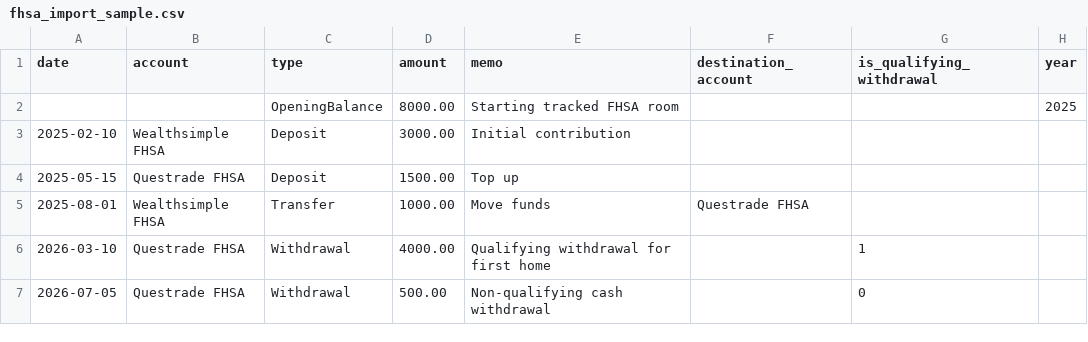
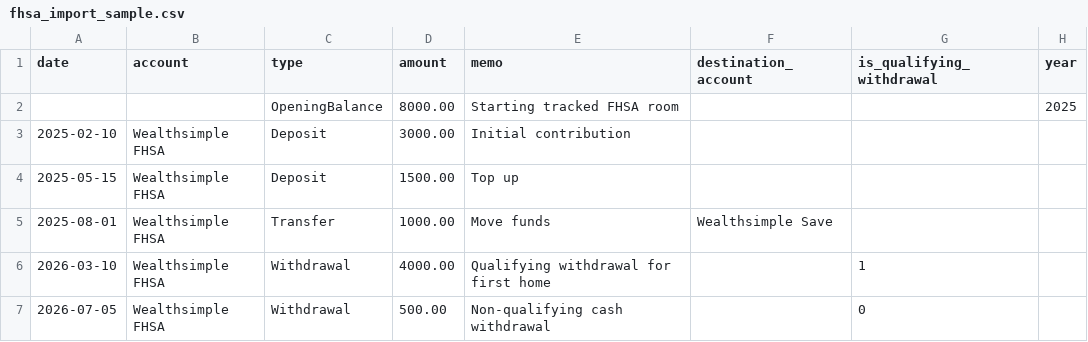
Before and after one commit to GabrielJean/FinGlass, a CSV file: static/fhsa_import_sample.csv, drawn as a sheet.

```diff
--- a/static/fhsa_import_sample.csv
+++ b/static/fhsa_import_sample.csv
@@ -3,5 +3,5 @@ date,account,type,amount,memo,destination_account,is_qualifying_withdrawal,year
 2025-02-10,Wealthsimple FHSA,Deposit,3000.00,Initial contribution,,,
-2025-05-15,Questrade FHSA,Deposit,1500.00,Top up,,,
-2025-08-01,Wealthsimple FHSA,Transfer,1000.00,Move funds,Questrade FHSA,,
-2026-03-10,Questrade FHSA,Withdrawal,4000.00,Qualifying withdrawal for first home,,1,
-2026-07-05,Questrade FHSA,Withdrawal,500.00,Non-qualifying cash withdrawal,,0,
+2025-05-15,Wealthsimple FHSA,Deposit,1500.00,Top up,,,
+2025-08-01,Wealthsimple FHSA,Transfer,1000.00,Move funds,Wealthsimple Save,,
+2026-03-10,Wealthsimple FHSA,Withdrawal,4000.00,Qualifying withdrawal for first home,,1,
+2026-07-05,Wealthsimple FHSA,Withdrawal,500.00,Non-qualifying cash withdrawal,,0,
```
Also changed, not shown: static/rrsp_import_sample.csv, static/tfsa_import_sample.csv, 9 other files.
